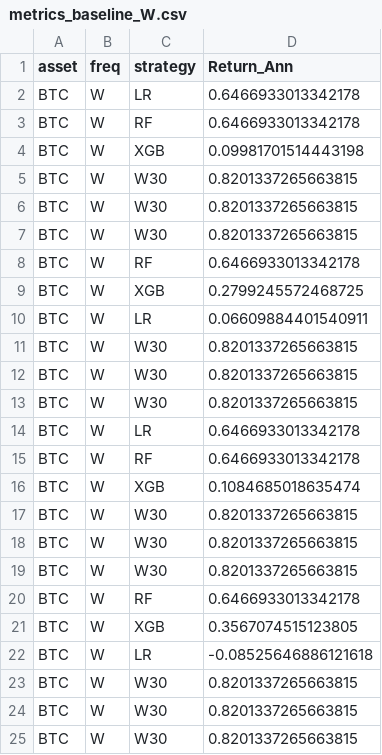
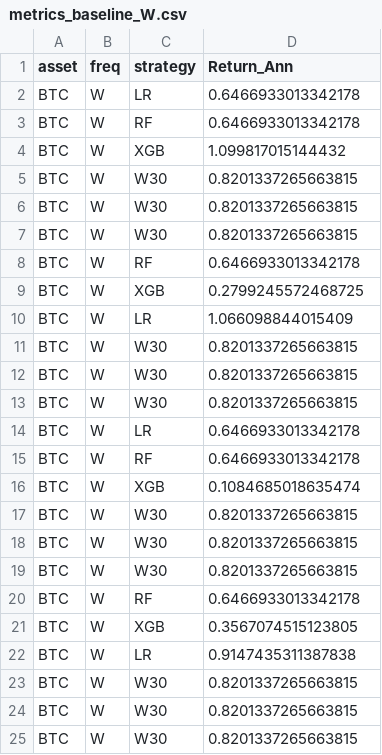
Before and after one commit to brendonhuynhbp-hub/gt-markets, a CSV file: AppDemo/artefacts/BTC/metrics_baseline_W.csv, drawn as a sheet.

```diff
--- a/AppDemo/artefacts/BTC/metrics_baseline_W.csv
+++ b/AppDemo/artefacts/BTC/metrics_baseline_W.csv
@@ -3,3 +3,3 @@ BTC,W,LR,0.6466933013342178
 BTC,W,RF,0.6466933013342178
-BTC,W,XGB,0.09981701514443198
+BTC,W,XGB,1.099817015144432
 BTC,W,W30,0.8201337265663815
@@ -9,3 +9,3 @@ BTC,W,RF,0.6466933013342178
 BTC,W,XGB,0.2799245572468725
-BTC,W,LR,0.06609884401540911
+BTC,W,LR,1.066098844015409
 BTC,W,W30,0.8201337265663815
@@ -21,3 +21,3 @@ BTC,W,RF,0.6466933013342178
 BTC,W,XGB,0.3567074515123805
-BTC,W,LR,-0.08525646886121618
+BTC,W,LR,0.9147435311387838
 BTC,W,W30,0.8201337265663815
```
Also changed, not shown: AppDemo/artefacts/GOLD/metrics_baseline_D.csv, AppDemo/artefacts/OIL/metrics_baseline_D.csv, 12 other files.
